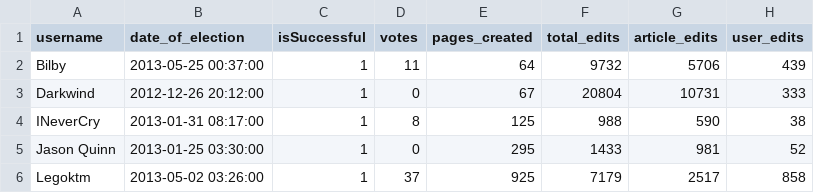
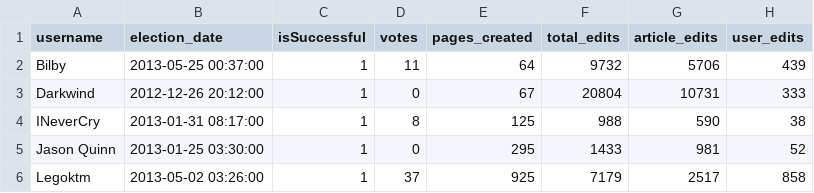
Before and after one commit to Lizzy-Gallagher/Quantifying-Influence-IW2015, a CSV file: Data/18_edits_alt.csv, drawn as a sheet; only a part is shown; the diff names each change by its address in the sheet, - before the commit and + after, or states it on an @@ line.

```diff
--- a/Data/18_edits_alt.csv
+++ b/Data/18_edits_alt.csv
-B1: date_of_election
+B1: election_date
```
Also changed, not shown: 12 other files.
